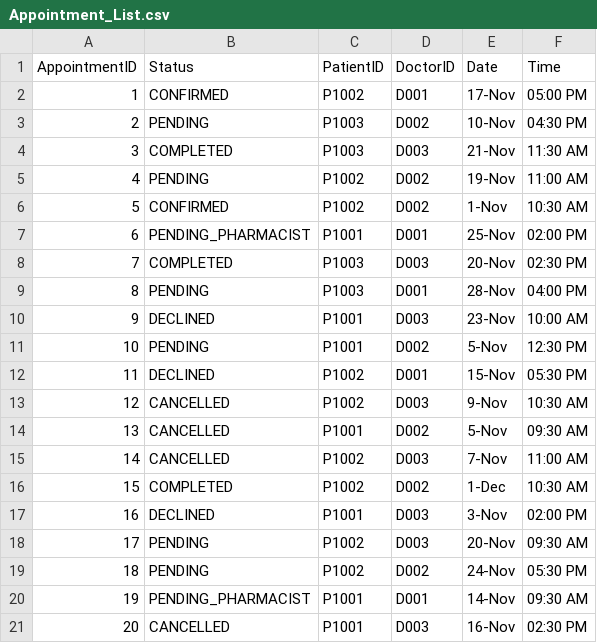
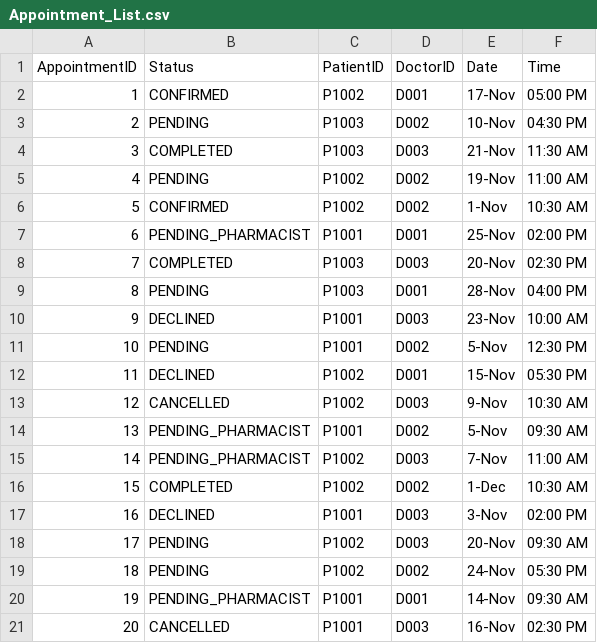
Before and after one commit to shaoyangchin/Hospital-Management-System-HMS, a CSV file: data/Appointment_List.csv, drawn as a sheet.

```diff
--- a/data/Appointment_List.csv
+++ b/data/Appointment_List.csv
@@ -13,4 +13,4 @@ AppointmentID,Status,PatientID,DoctorID,Date,Time
 12,CANCELLED,P1002,D003,9-Nov,10:30 AM
-13,CANCELLED,P1001,D002,5-Nov,09:30 AM
-14,CANCELLED,P1002,D003,7-Nov,11:00 AM
+13,PENDING_PHARMACIST,P1001,D002,5-Nov,09:30 AM
+14,PENDING_PHARMACIST,P1002,D003,7-Nov,11:00 AM
 15,COMPLETED,P1002,D002,1-Dec,10:30 AM
```
Also changed, not shown: data/Appointment_List_Reference.csv, data/MedicalRecord_List.csv, 1 other file.
